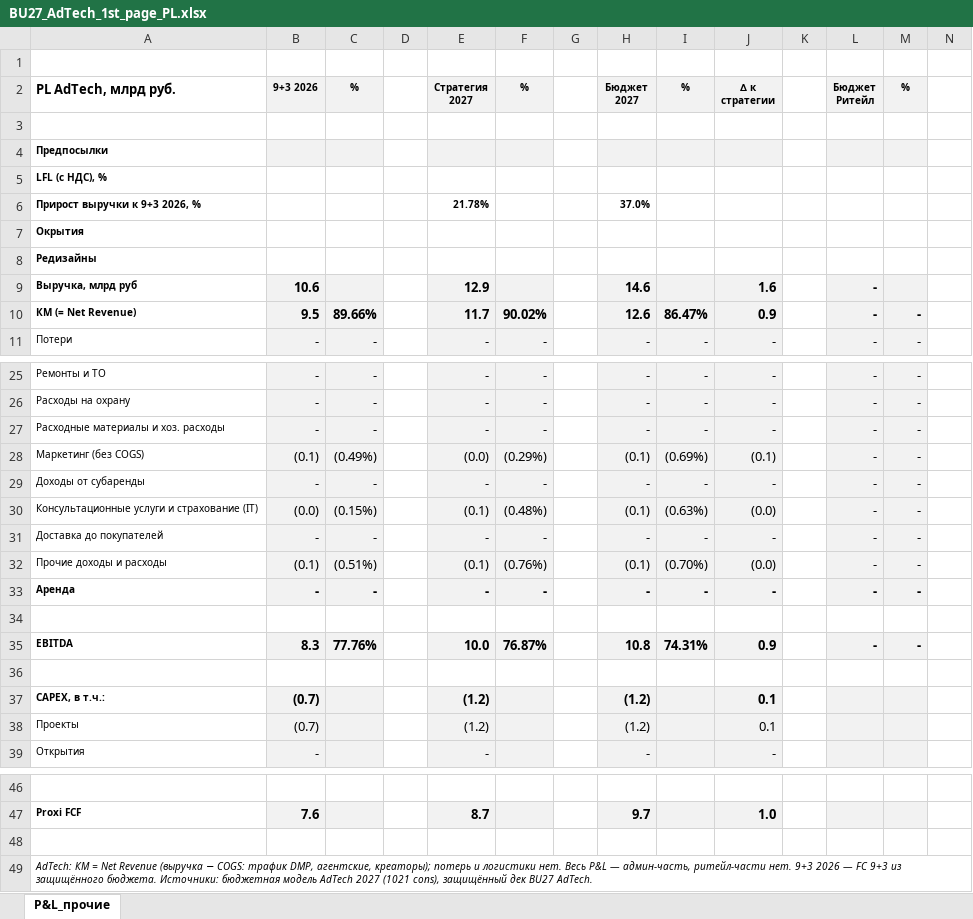
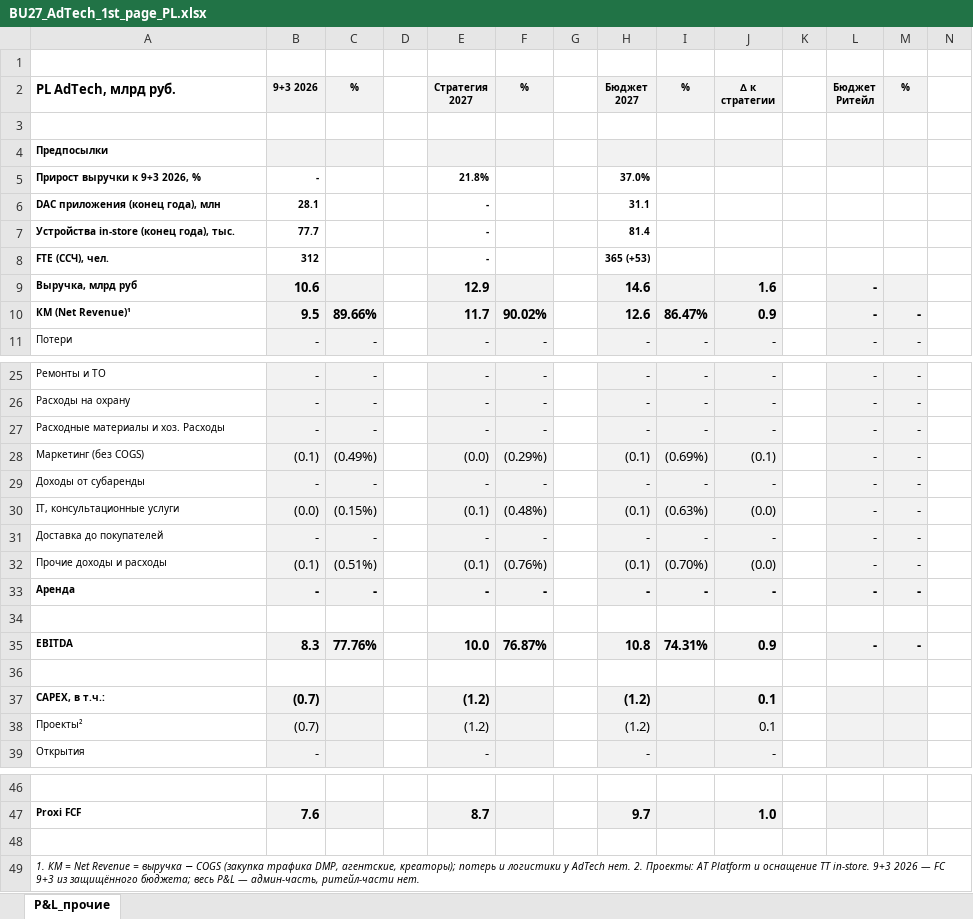
Before and after one commit to DenisMagnit/1, an Excel workbook: BU27_AdTech_1st_page_PL.xlsx, sheet P&L_прочие, drawn as a sheet; only a part is shown, gaps mark what is left out; values as stored, in another font and other column widths than the file's, no borders; removed rows and columns are numbered as before the commit, all else as after; rows hold the shown columns only; the diff names each change by its address in the sheet, - before the commit and + after, or states it on an @@ line.

```diff
--- a/BU27_AdTech_1st_page_PL.xlsx (sheet P&L_прочие)
+++ b/BU27_AdTech_1st_page_PL.xlsx (sheet P&L_прочие)
-row 5: LFL (с НДС), %
-B5: (empty)
+B5: -
-E5: 21.78%
+E5: 21.8%
-row 7: Окрытия
-row 8: Редизайны
+row 6: DAC приложения (конец года), млн | 28.1 |  |  | - |  |  | 31.1
+row 7: Устройства in-store (конец года), тыс. | 77.7 |  |  | - |  |  | 81.4
+row 8: FTE (ССЧ), чел. | 312 |  |  | - |  |  | 365 (+53)
-A10: КМ (= Net Revenue)
+A10: КМ (Net Revenue)¹
-A27: Расходные материалы и хоз. расходы
+A27: Расходные материалы и хоз. Расходы
-A30: Консультационные услуги и страхование (IT)
+A30: IT, консультационные услуги
-A38: Проекты
+A38: Проекты²
-A49: AdTech: КМ = Net Revenue (выручка − COGS: трафик DMP, агентские, креаторы); потерь и логистики нет. Весь P&L — админ-часть, ритейл-части нет. 9+3 2026 — FC 9+3 из защищённого бюджета. Источники: бюджетная модель AdTech 2027 (1021 cons), защищённый дек BU27 AdTech.
+A49: 1. КМ = Net Revenue = выручка − COGS (закупка трафика DMP, агентские, креаторы); потерь и логистики у AdTech нет. 2. Проекты: AT Platform и оснащение ТТ in-store. 9+3 2026 — FC 9+3 из защищённого бюджета; весь P&L — админ-часть, ритейл-части нет.
```
